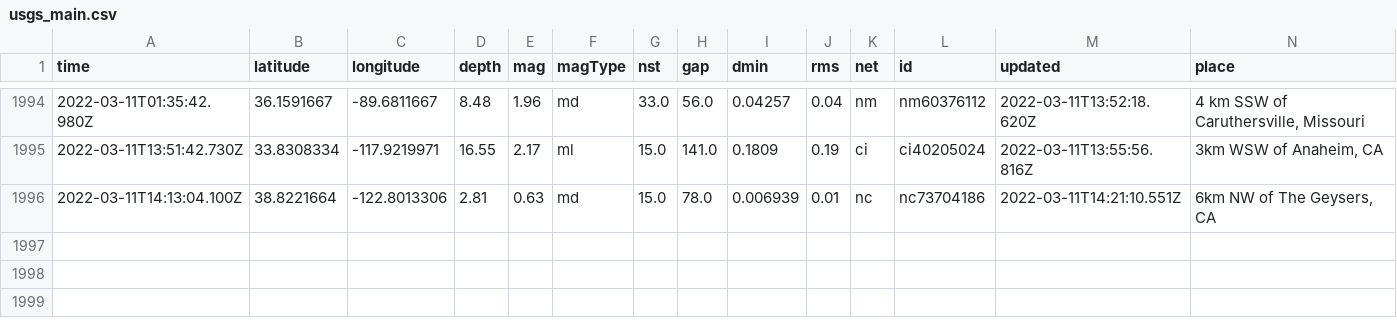
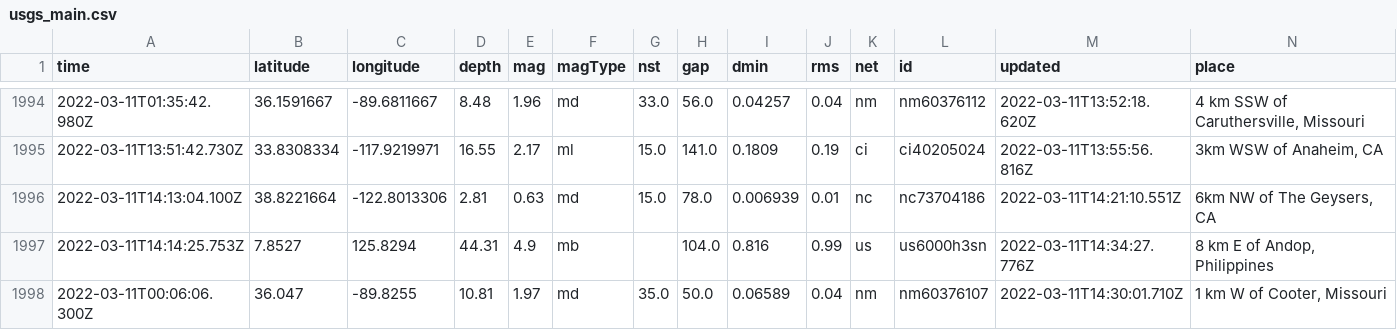
Before and after one commit to JohnnyBerkeley/Nicar2022_actions, a CSV file: usgs_main.csv, drawn as a sheet; only a part is shown, gaps mark what is left out; rows hold the shown columns only; the diff names each change by its address in the sheet, - before the commit and + after, or states it on an @@ line.

```diff
--- a/usgs_main.csv
+++ b/usgs_main.csv
+row 1997: 2022-03-11T14:14:25.753Z | 7.8527 | 125.8294 | 44.31 | 4.9 | mb |  | 104.0 | 0.816 | 0.99 | us | us6000h3sn | 2022-03-11T14:34:27.776Z | 8 km E of Andop, Philippines
+row 1998: 2022-03-11T00:06:06.300Z | 36.047 | -89.8255 | 10.81 | 1.97 | md | 35.0 | 50.0 | 0.06589 | 0.04 | nm | nm60376107 | 2022-03-11T14:30:01.710Z | 1 km W of Cooter, Missouri
```
Also changed, not shown: usgs_current.csv.
